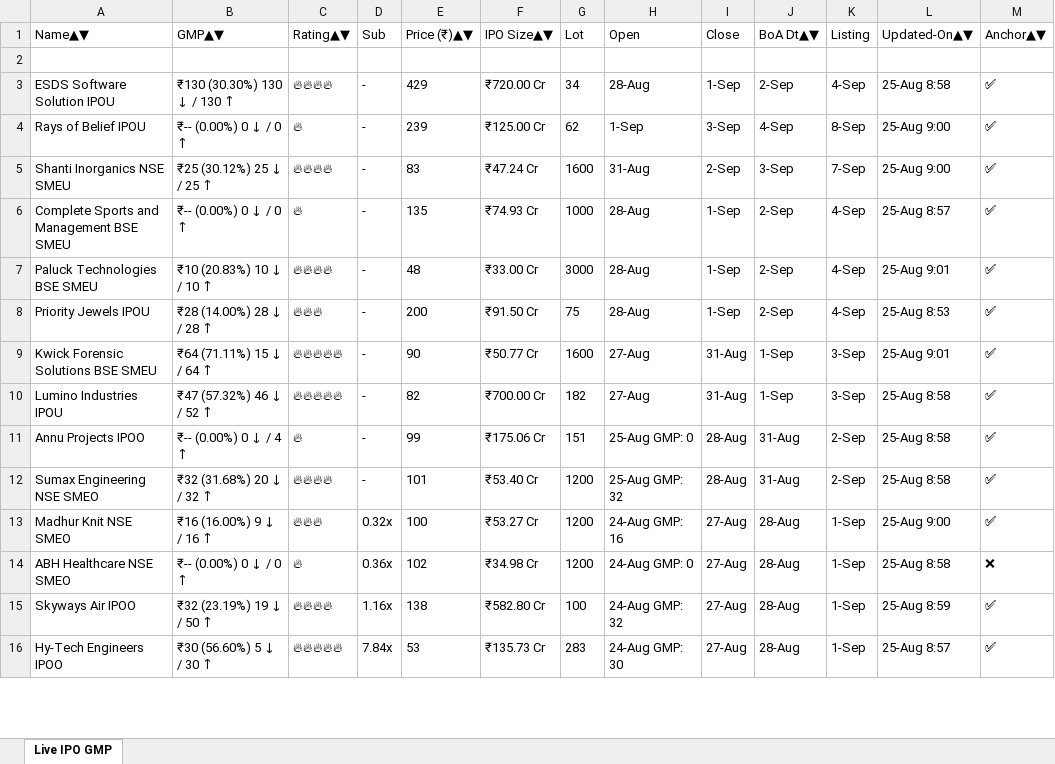
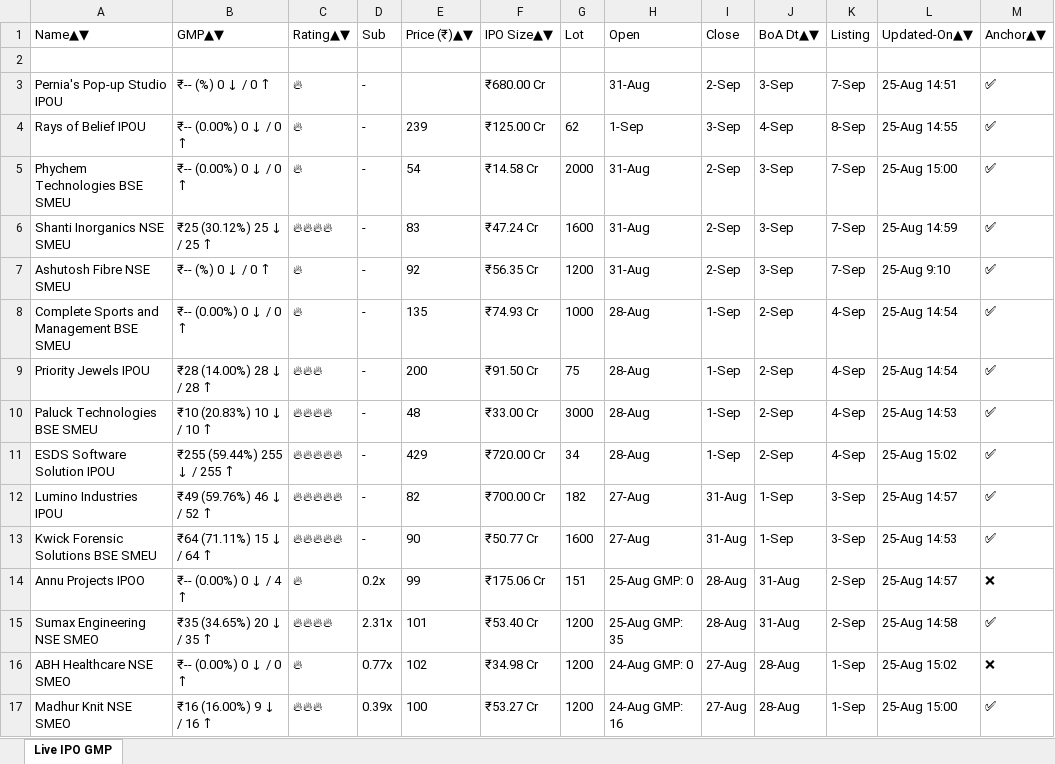
Before and after one commit to ayushpdkushwaha1/ipo-gmp-bot, an Excel workbook: files/gmp.xlsx, sheet Live IPO GMP, drawn as a sheet; only a part is shown; values as stored, in another font and other column widths than the file's, no borders; removed rows and columns are numbered as before the commit, all else as after; the diff covers the shown part only; the diff names each change by its address in the sheet, - before the commit and + after, or states it on an @@ line.

```diff
--- a/files/gmp.xlsx (sheet Live IPO GMP)
+++ b/files/gmp.xlsx (sheet Live IPO GMP)
-row 3: ESDS Software Solution IPOU | ₹130 (30.30%) 130 ↓ / 130 ↑ | 🔥🔥🔥🔥 | - | 429 | ₹720.00 Cr | 34 | 28-Aug | 1-Sep | 2-Sep | 4-Sep | 25-Aug 8:58 | ✅
+row 3: Pernia's Pop-up Studio IPOU | ₹-- (%) 0 ↓ / 0 ↑ | 🔥 | - |  | ₹680.00 Cr |  | 31-Aug | 2-Sep | 3-Sep | 7-Sep | 25-Aug 14:51 | ✅
-L4: 25-Aug 9:00
+L4: 25-Aug 14:55
+row 5: Phychem Technologies BSE SMEU | ₹-- (0.00%) 0 ↓ / 0 ↑ | 🔥 | - | 54 | ₹14.58 Cr | 2000 | 31-Aug | 2-Sep | 3-Sep | 7-Sep | 25-Aug 15:00 | ✅
-L6: 25-Aug 9:00
+L6: 25-Aug 14:59
+row 7: Ashutosh Fibre NSE SMEU | ₹-- (%) 0 ↓ / 0 ↑ | 🔥 | - | 92 | ₹56.35 Cr | 1200 | 31-Aug | 2-Sep | 3-Sep | 7-Sep | 25-Aug 9:10 | ✅
-L8: 25-Aug 8:57
+L8: 25-Aug 14:54
+row 9: Priority Jewels IPOU | ₹28 (14.00%) 28 ↓ / 28 ↑ | 🔥🔥🔥 | - | 200 | ₹91.50 Cr | 75 | 28-Aug | 1-Sep | 2-Sep | 4-Sep | 25-Aug 14:54 | ✅
-L10: 25-Aug 9:01
+L10: 25-Aug 14:53
-A11: Priority Jewels IPOU
+A11: ESDS Software Solution IPOU
-B11: ₹28 (14.00%) 28 ↓ / 28 ↑
+B11: ₹255 (59.44%) 255 ↓ / 255 ↑
-C11: 🔥🔥🔥
+C11: 🔥🔥🔥🔥🔥
-E11: 200
+E11: 429
-F11: ₹91.50 Cr
+F11: ₹720.00 Cr
-G11: 75
+G11: 34
-L11: 25-Aug 8:53
+L11: 25-Aug 15:02
+row 12: Lumino Industries IPOU | ₹49 (59.76%) 46 ↓ / 52 ↑ | 🔥🔥🔥🔥🔥 | - | 82 | ₹700.00 Cr | 182 | 27-Aug | 31-Aug | 1-Sep | 3-Sep | 25-Aug 14:57 | ✅
-L13: 25-Aug 9:01
+L13: 25-Aug 14:53
-row 10: Lumino Industries IPOU | ₹47 (57.32%) 46 ↓ / 52 ↑ | 🔥🔥🔥🔥🔥 | - | 82 | ₹700.00 Cr | 182 | 27-Aug | 31-Aug | 1-Sep | 3-Sep | 25-Aug 8:58 | ✅
-D14: -
+D14: 0.2x
-L14: 25-Aug 8:58
+L14: 25-Aug 14:57
-M14: ✅
+M14: ❌
-B15: ₹32 (31.68%) 20 ↓ / 32 ↑
+B15: ₹35 (34.65%) 20 ↓ / 35 ↑
-D15: -
+D15: 2.31x
-H15: 25-Aug GMP: 32
+H15: 25-Aug GMP: 35
-L15: 25-Aug 8:58
+L15: 25-Aug 14:58
+row 16: ABH Healthcare NSE SMEO | ₹-- (0.00%) 0 ↓ / 0 ↑ | 🔥 | 0.77x | 102 | ₹34.98 Cr | 1200 | 24-Aug GMP: 0 | 27-Aug | 28-Aug | 1-Sep | 25-Aug 15:02 | ❌
-D17: 0.32x
+D17: 0.39x
-L17: 25-Aug 9:00
+L17: 25-Aug 15:00
-row 14: ABH Healthcare NSE SMEO | ₹-- (0.00%) 0 ↓ / 0 ↑ | 🔥 | 0.36x | 102 | ₹34.98 Cr | 1200 | 24-Aug GMP: 0 | 27-Aug | 28-Aug | 1-Sep | 25-Aug 8:58 | ❌
-row 15: Skyways Air IPOO | ₹32 (23.19%) 19 ↓ / 50 ↑ | 🔥🔥🔥🔥 | 1.16x | 138 | ₹582.80 Cr | 100 | 24-Aug GMP: 32 | 27-Aug | 28-Aug | 1-Sep | 25-Aug 8:59 | ✅
-row 16: Hy-Tech Engineers IPOO | ₹30 (56.60%) 5 ↓ / 30 ↑ | 🔥🔥🔥🔥🔥 | 7.84x | 53 | ₹135.73 Cr | 283 | 24-Aug GMP: 30 | 27-Aug | 28-Aug | 1-Sep | 25-Aug 8:57 | ✅
```
Also changed, not shown: 6 added rows, 7 removed rows, 1 moved row and 9 edited cells elsewhere in this sheet, files/Mainboard_IPOs.xlsx, files/SME_IPOs.xlsx, 2 other files.
